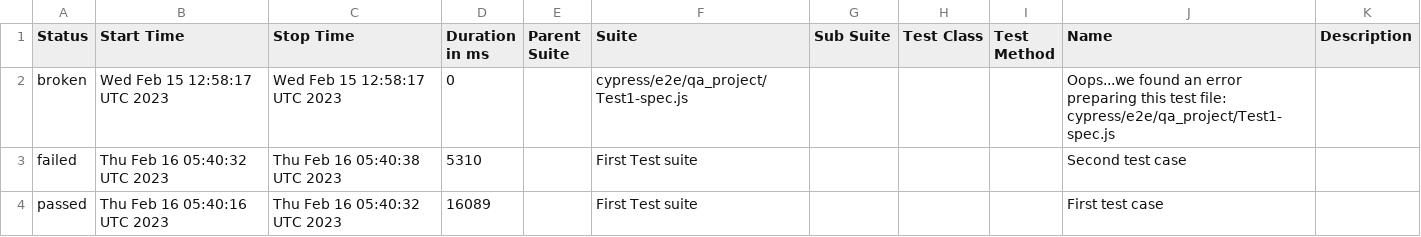
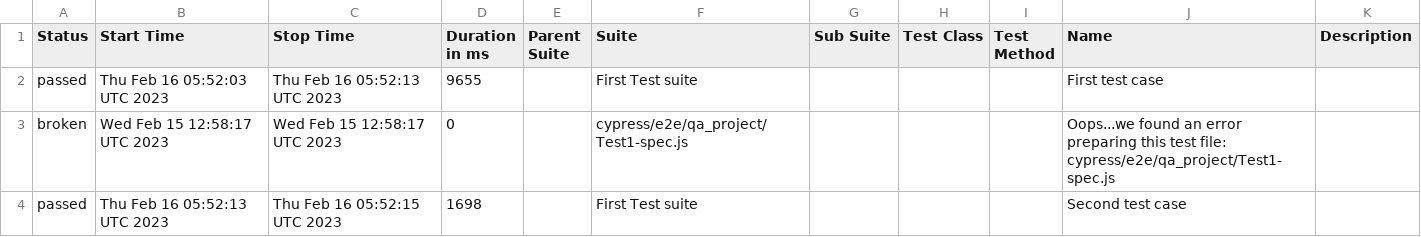
Before and after one commit to jgireesh/cypress-learning, a CSV file: allure-report/data/suites.csv, drawn as a sheet.

Commit message:
Generating allure report for cypress tests

```diff
--- a/allure-report/data/suites.csv
+++ b/allure-report/data/suites.csv
@@ -1,4 +1,4 @@
 "Status","Start Time","Stop Time","Duration in ms","Parent Suite","Suite","Sub Suite","Test Class","Test Method","Name","Description"
+"passed","Thu Feb 16 05:52:03 UTC 2023","Thu Feb 16 05:52:13 UTC 2023","9655","","First Test suite","","","","First test case",""
 "broken","Wed Feb 15 12:58:17 UTC 2023","Wed Feb 15 12:58:17 UTC 2023","0","","cypress/e2e/qa_project/Test1-spec.js","","","","Oops...we found an error preparing this test file: cypress/e2e/qa_project/Test1-spec.js",""
-"failed","Thu Feb 16 05:40:32 UTC 2023","Thu Feb 16 05:40:38 UTC 2023","5310","","First Test suite","","","","Second test case",""
-"passed","Thu Feb 16 05:40:16 UTC 2023","Thu Feb 16 05:40:32 UTC 2023","16089","","First Test suite","","","","First test case",""
+"passed","Thu Feb 16 05:52:13 UTC 2023","Thu Feb 16 05:52:15 UTC 2023","1698","","First Test suite","","","","Second test case",""
```
Also changed, not shown: 30 other files.
